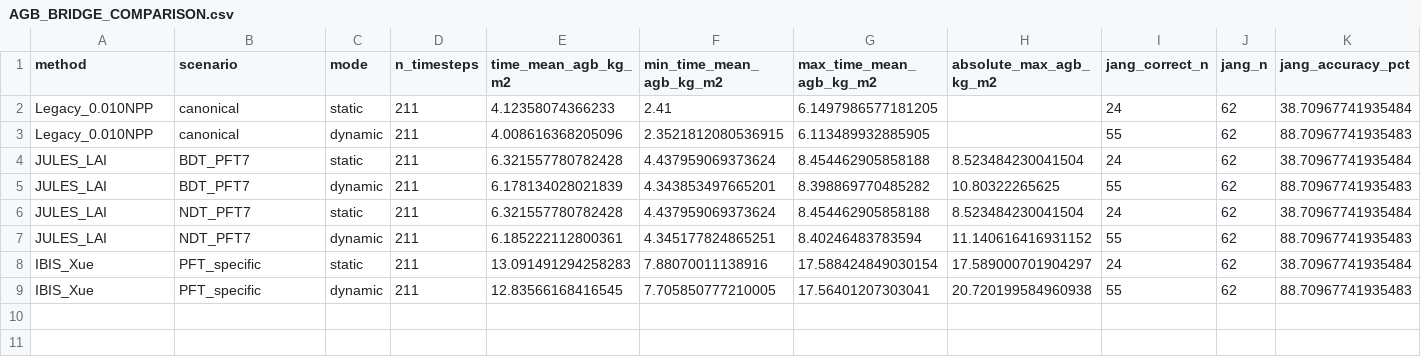
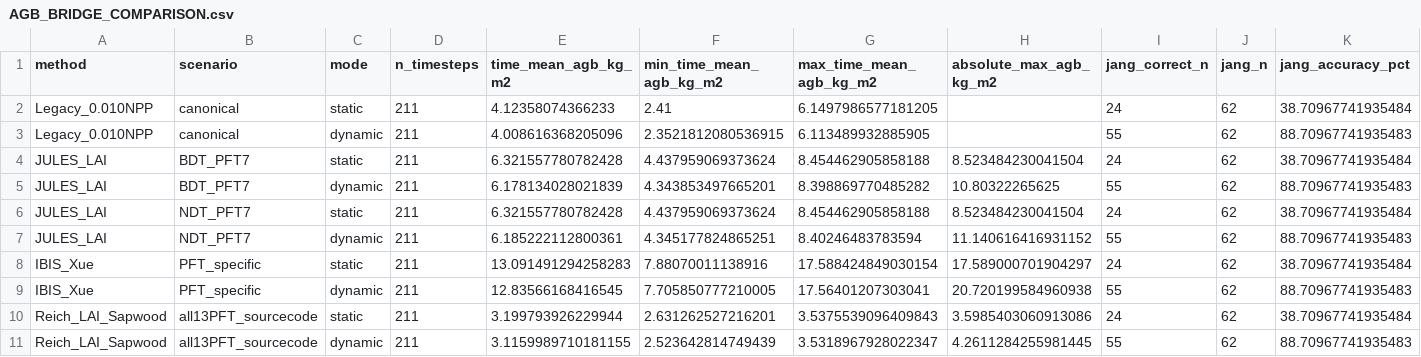
Before and after one commit to physical-geogrpahy-forever/yongneup_nb, a CSV file: pb4_chelsa21k/results/agb_bridge_comparison_20261005/AGB_BRIDGE_COMPARISON.csv, drawn as a sheet; only a part is shown; rows hold the shown columns only; the diff names each change by its address in the sheet, - before the commit and + after, or states it on an @@ line.

Commit message:
Add Reich-LAI sapwood candidate to AGB comparison

```diff
--- a/pb4_chelsa21k/results/agb_bridge_comparison_20261005/AGB_BRIDGE_COMPARISON.csv
+++ b/pb4_chelsa21k/results/agb_bridge_comparison_20261005/AGB_BRIDGE_COMPARISON.csv
+row 10: Reich_LAI_Sapwood | all13PFT_sourcecode | static | 211 | 3.199793926229944 | 2.631262527216201 | 3.5375539096409843 | 3.5985403060913086 | 24 | 62 | 38.70967741935484
+row 11: Reich_LAI_Sapwood | all13PFT_sourcecode | dynamic | 211 | 3.1159989710181155 | 2.523642814749439 | 3.5318967928022347 | 4.2611284255981445 | 55 | 62 | 88.70967741935483
```
